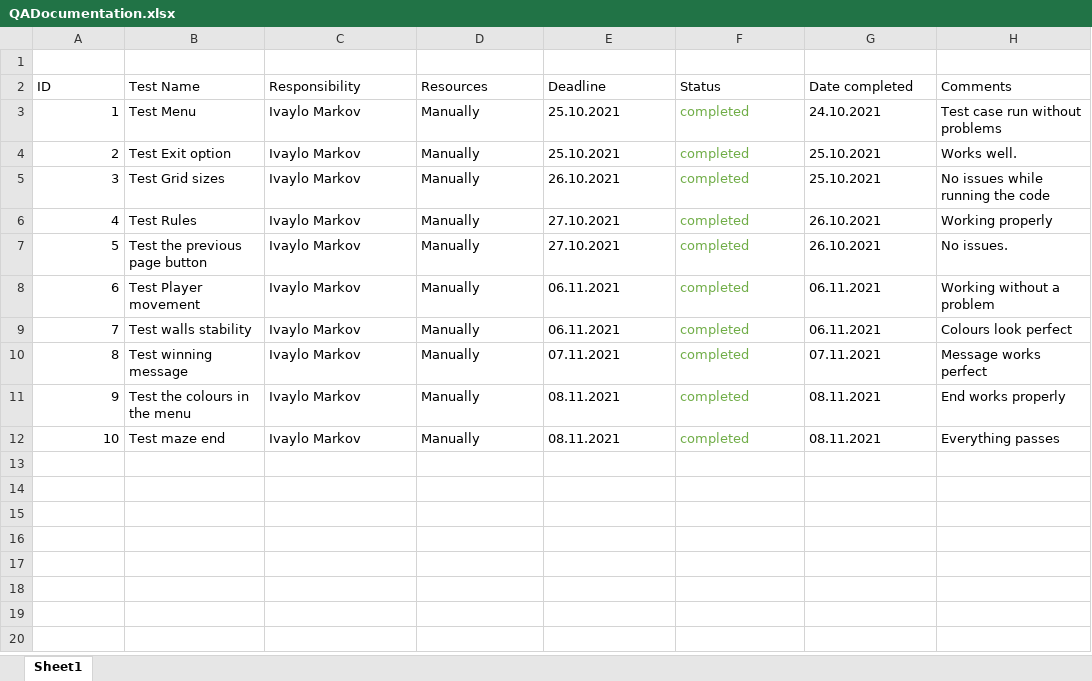
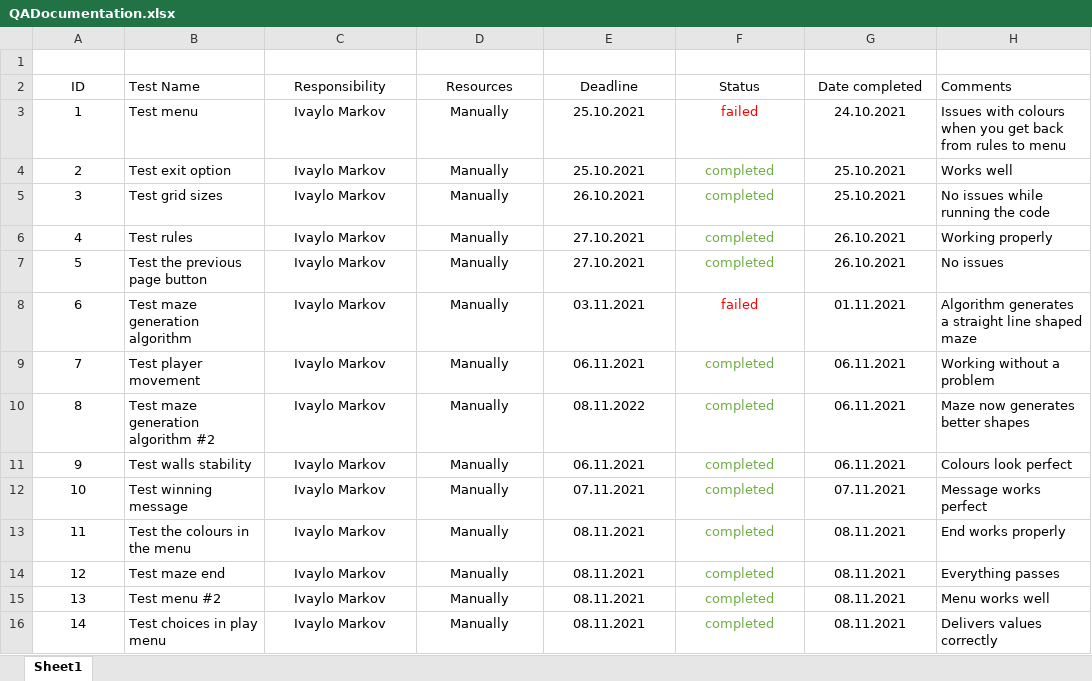
Before and after one commit to INMihaylov19/Maze-Game, an Excel workbook: Documents/QADocumentation.xlsx, sheet Sheet1, drawn as a sheet; values as stored, in another font and other column widths than the file's, no borders; addresses are those after the commit; the diff names each change by its address in the sheet, - before the commit and + after, or states it on an @@ line.

Commit message:
Add test cases in QADocumentation

```diff
--- a/Documents/QADocumentation.xlsx (sheet Sheet1)
+++ b/Documents/QADocumentation.xlsx (sheet Sheet1)
-A2 alignment: left
+A2 alignment: center
-C2:G7 alignment: left
+C2:G7 alignment: center
-A3:A7 alignment: right
+A3:A7 alignment: center
-B3 (Test Name): Test Menu
+B3 (Test Name): Test menu
-F3 (Status): completed
+F3 (Status): failed
-F3 text colour: #70AD47
+F3 text colour: #FF0000
-H3 (Comments): Test case run without problems
+H3 (Comments): Issues with colours when you get back from rules to menu
-B4 (Test Name): Test Exit option
+B4 (Test Name): Test exit option
-H4 (Comments): Works well.
+H4 (Comments): Works well
-B5 (Test Name): Test Grid sizes
+B5 (Test Name): Test grid sizes
-B6 (Test Name): Test Rules
+B6 (Test Name): Test rules
-H7 (Comments): No issues.
+H7 (Comments): No issues
+row 8: 6 | Test maze generation algorithm | Ivaylo Markov | Manually | 03.11.2021 | failed | 01.11.2021 | Algorithm generates a straight line shaped maze
@@ column A (ID) renumbered between rows 9 and 14 @@
-A9 alignment: right
+A9 alignment: center
-B9 (Test Name): Test Player movement
+B9 (Test Name): Test player movement
-C9:G9 alignment: left
+C9:G9 alignment: center
+row 10: 8 | Test maze generation algorithm #2 | Ivaylo Markov | Manually | 08.11.2022 | completed | 06.11.2021 | Maze now generates better shapes
-A11:A14 alignment: right
+A11:A14 alignment: center
-C11:G14 alignment: left
+C11:G14 alignment: center
+row 15: 13 | Test menu #2 | Ivaylo Markov | Manually | 08.11.2021 | completed | 08.11.2021 | Menu works well
+row 16: 14 | Test choices in play menu | Ivaylo Markov | Manually | 08.11.2021 | completed | 08.11.2021 | Delivers values correctly
```
